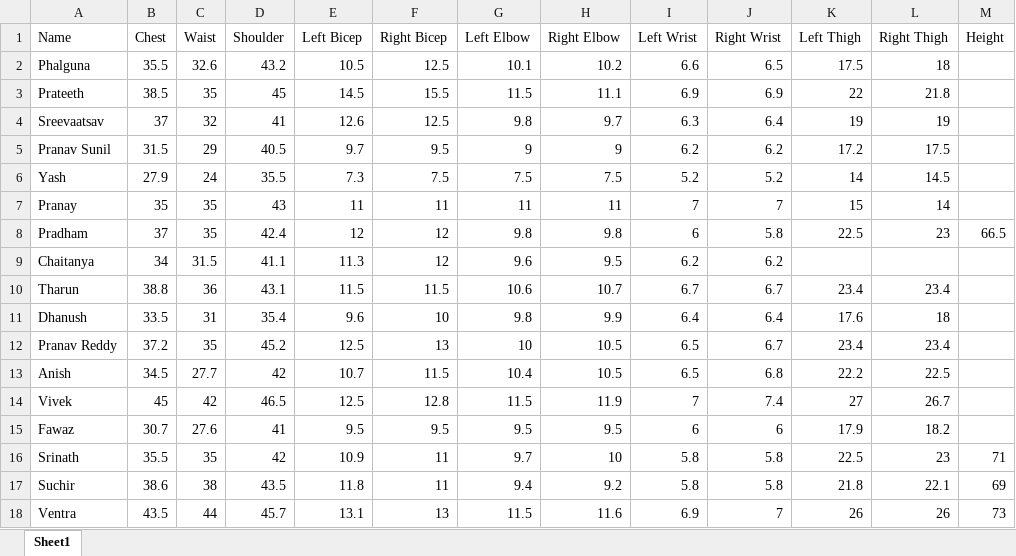
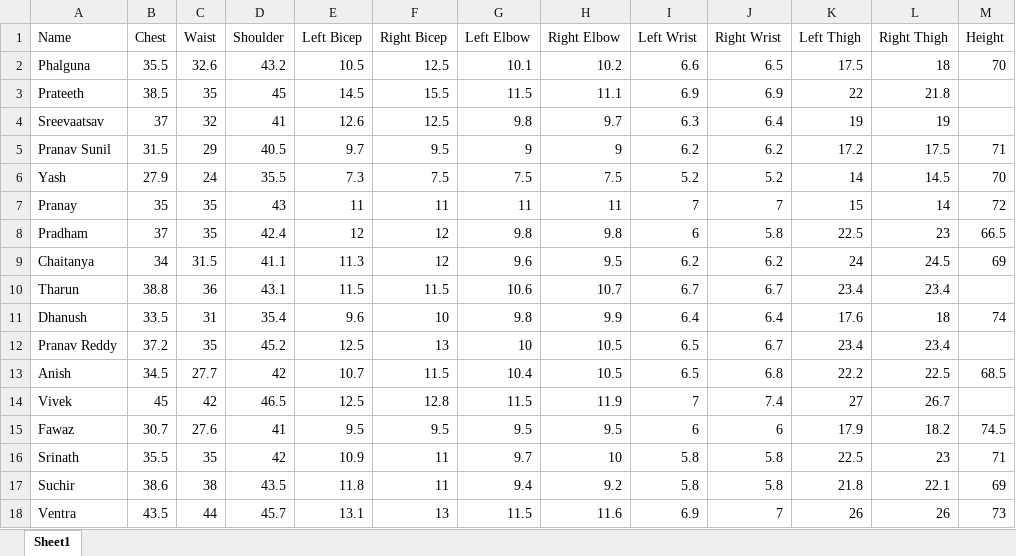
Before and after one commit to codemaster0407/Human_Body_Measurements, an Excel workbook: measurements_file_updated.xlsx, sheet Sheet1, drawn as a sheet; values as stored, in another font and other column widths than the file's, no borders; the diff names each change by its address in the sheet, - before the commit and + after, or states it on an @@ line.

Commit message:
heights updated

```diff
--- a/measurements_file_updated.xlsx (sheet Sheet1)
+++ b/measurements_file_updated.xlsx (sheet Sheet1)
-M2 (Height): (empty)
+M2 (Height): 70
-M5 (Height): (empty)
+M5 (Height): 71
-M6 (Height): (empty)
+M6 (Height): 70
-M7 (Height): (empty)
+M7 (Height): 72
-K9 (Left Thigh): (empty)
+K9 (Left Thigh): 24
-L9 (Right Thigh): (empty)
+L9 (Right Thigh): 24.5
-M9 (Height): (empty)
+M9 (Height): 69
-M11 (Height): (empty)
+M11 (Height): 74
-M13 (Height): (empty)
+M13 (Height): 68.5
-M15 (Height): (empty)
+M15 (Height): 74.5
```
